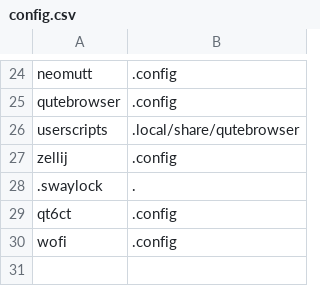
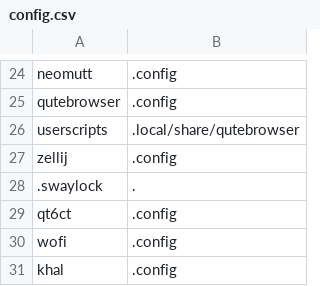
Before and after one commit to kompetenzbolzen/dotfiles, a CSV file: config.csv, drawn as a sheet; only a part is shown, gaps mark what is left out.

Commit message:
add khal

```diff
--- a/config.csv
+++ b/config.csv
@@ -30 +30,2 @@ qt6ct;.config
 wofi;.config
+khal;.config
```
Also changed, not shown: 1 other file.
